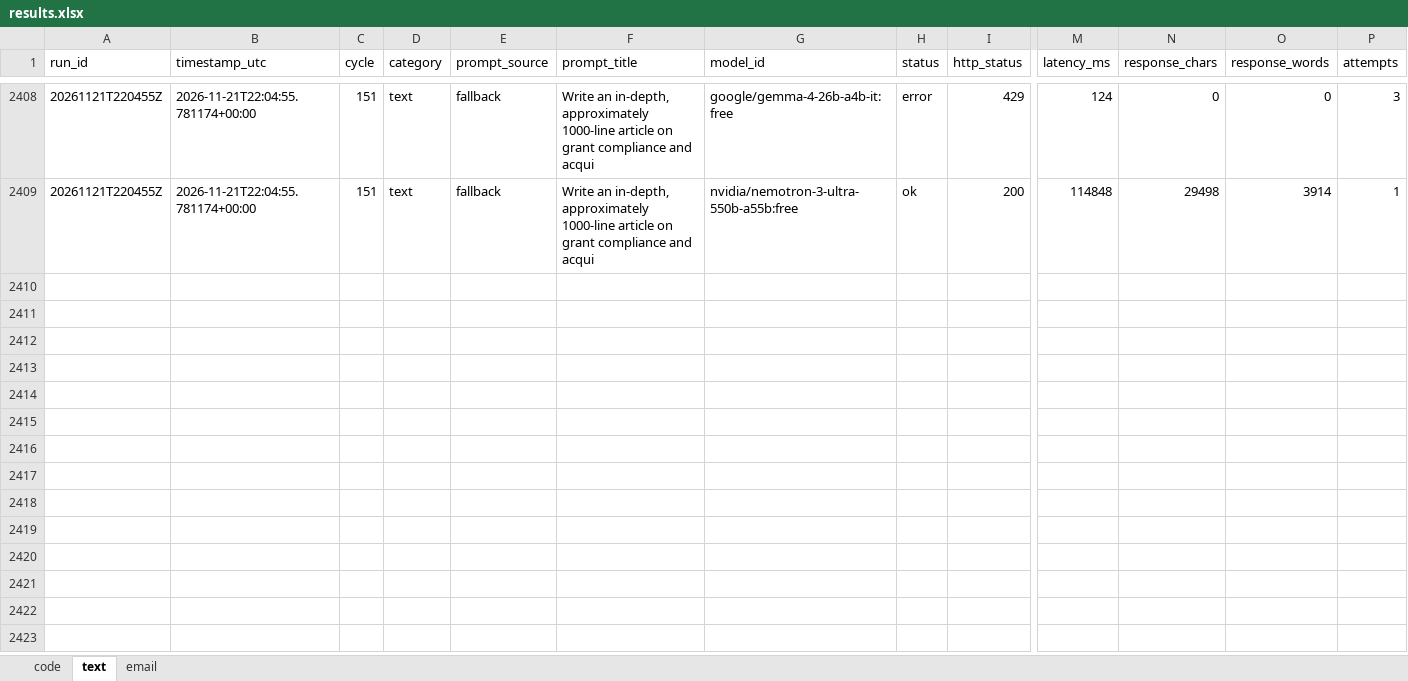
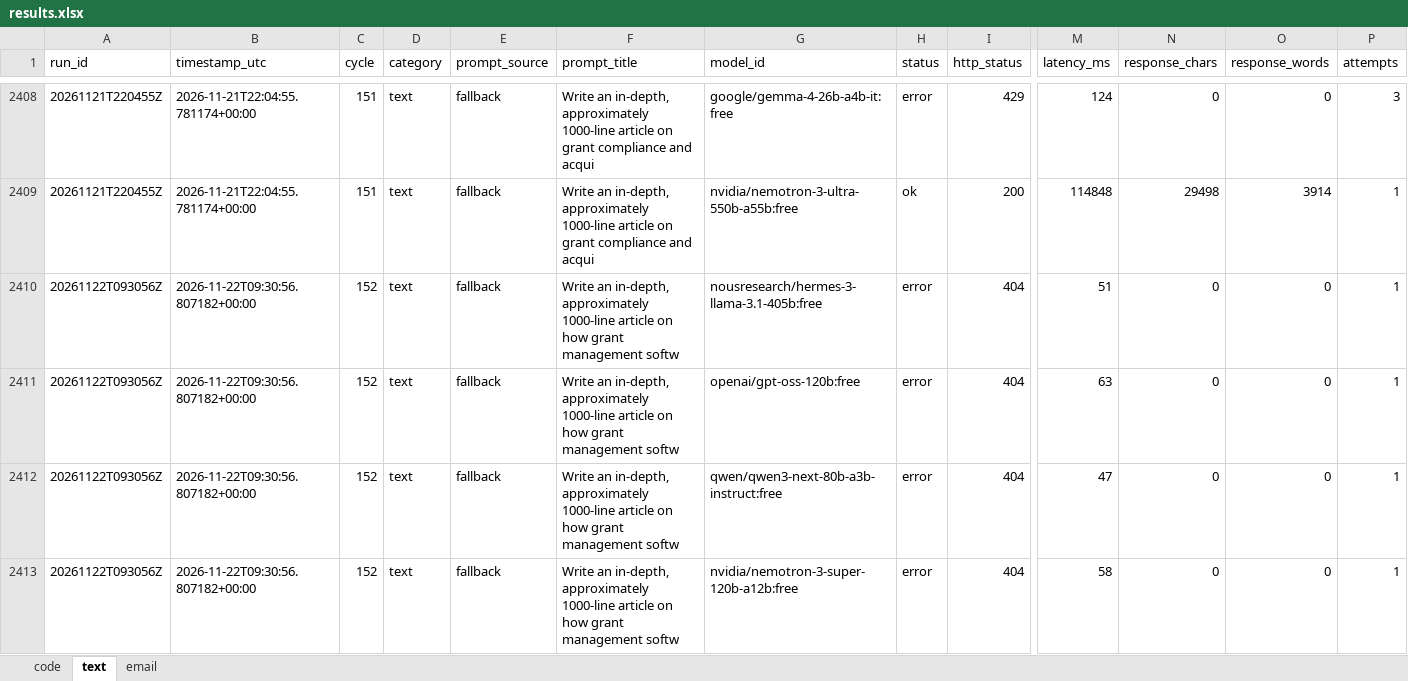
Before and after one commit to upendrasabnis/model-bench, an Excel workbook: results.xlsx, sheet text, drawn as a sheet; only a part is shown, gaps mark what is left out; values as stored, in another font and other column widths than the file's, no borders; rows hold the shown columns only; the diff covers the shown part only; the diff names each change by its address in the sheet, - before the commit and + after, or states it on an @@ line.

```diff
--- a/results.xlsx (sheet text)
+++ b/results.xlsx (sheet text)
+row 2410: 20261122T093056Z | 2026-11-22T09:30:56.807182+00:00 | 152 | text | fallback | Write an in-depth, approximately 1000-line article on how grant management softw | nousresearch/hermes-3-llama-3.1-405b:free | error | 404 | 51 | 0 | 0 | 1
+row 2411: 20261122T093056Z | 2026-11-22T09:30:56.807182+00:00 | 152 | text | fallback | Write an in-depth, approximately 1000-line article on how grant management softw | openai/gpt-oss-120b:free | error | 404 | 63 | 0 | 0 | 1
+row 2412: 20261122T093056Z | 2026-11-22T09:30:56.807182+00:00 | 152 | text | fallback | Write an in-depth, approximately 1000-line article on how grant management softw | qwen/qwen3-next-80b-a3b-instruct:free | error | 404 | 47 | 0 | 0 | 1
+row 2413: 20261122T093056Z | 2026-11-22T09:30:56.807182+00:00 | 152 | text | fallback | Write an in-depth, approximately 1000-line article on how grant management softw | nvidia/nemotron-3-super-120b-a12b:free | error | 404 | 58 | 0 | 0 | 1
```
Also changed, not shown: 12 added rows elsewhere in this sheet, sheet code, sheet email, 9 other files.
